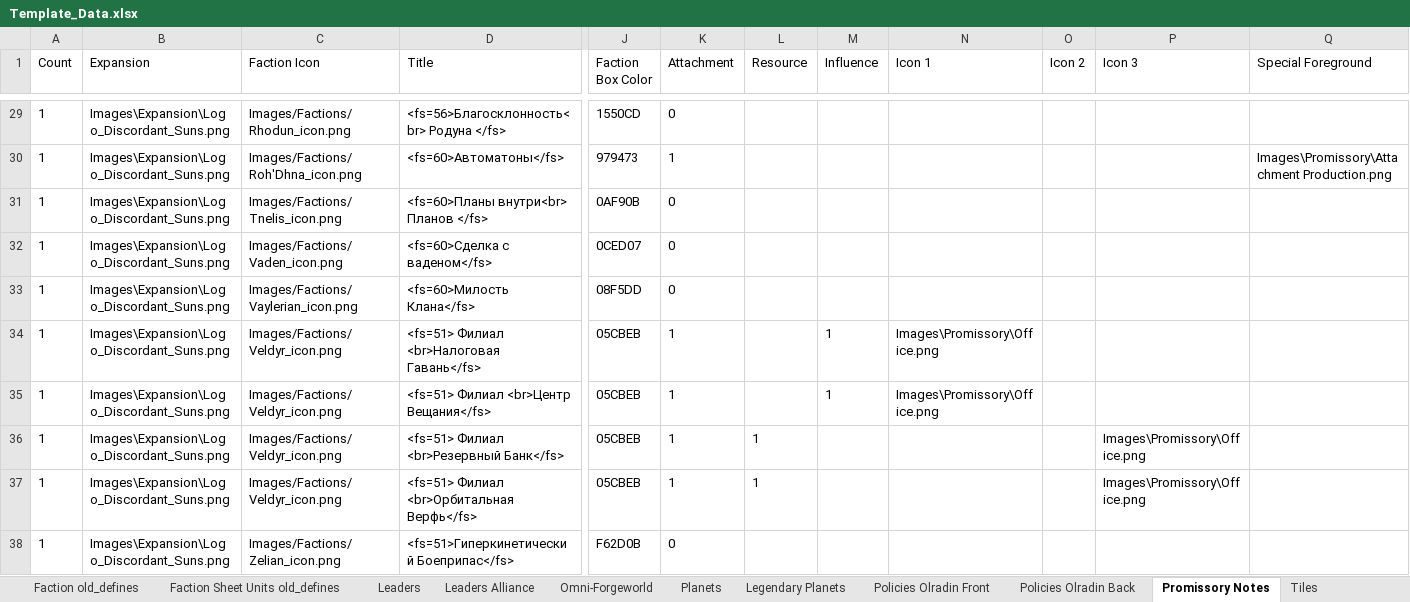
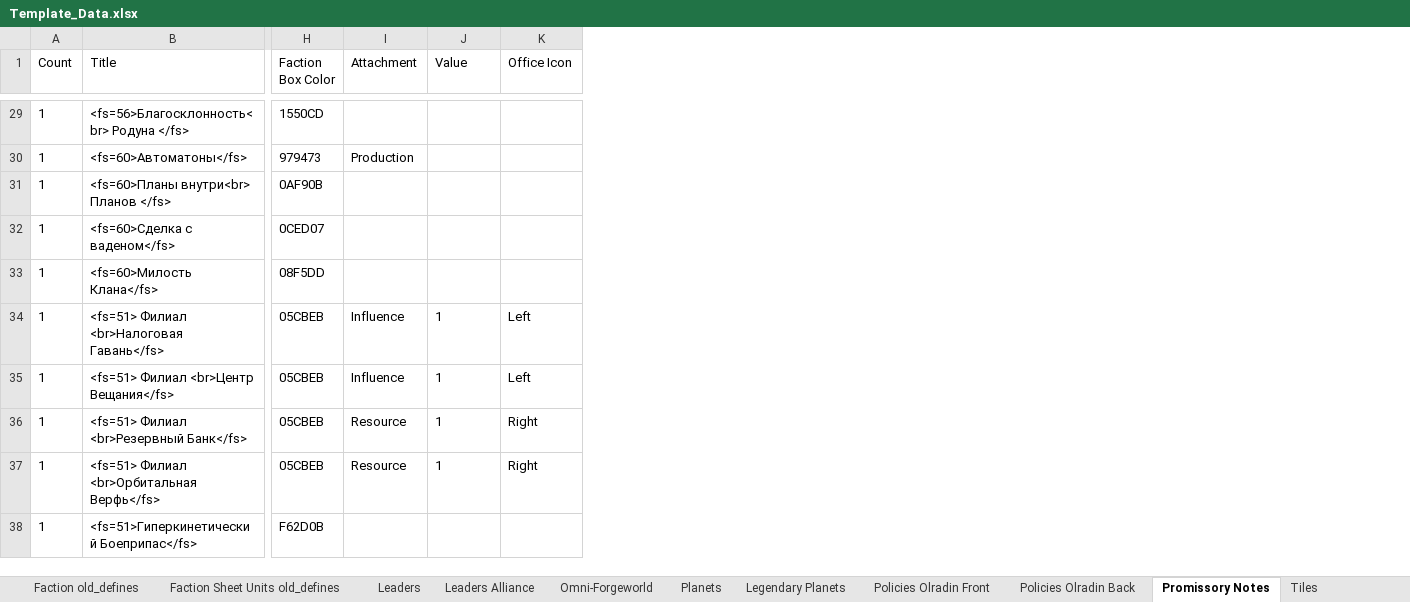
Before and after one commit to ZhenjaMax/TI4Templates, an Excel workbook: Template_Data.xlsx, sheet Promissory Notes, drawn as a sheet; only a part is shown, gaps mark what is left out; values as stored, in another font and other column widths than the file's, no borders; removed rows and columns are numbered as before the commit, all else as after; the diff covers the shown part only; the diff names each change by its address in the sheet, - before the commit and + after, or states it on an @@ line.

Commit message:
promissory link all & js scripts

```diff
--- a/Template_Data.xlsx (sheet Promissory Notes)
+++ b/Template_Data.xlsx (sheet Promissory Notes)
-column B (Expansion), rows 29-38: all Images\Expansion\Logo_Discordant_Suns.png
-column C (Faction Icon), rows 29-38: Images/Factions/Rhodun_icon.png | Images/Factions/Roh'Dhna_icon.png | Images/Factions/Tnelis_icon.png | Images/Factions/Vaden_icon.png | Images/Factions/Vaylerian_icon.png | Images/Factions/Veldyr_icon.png | Images/Factions/Veldyr_icon.png | Images/Factions/Veldyr_icon.png | Images/Factions/Veldyr_icon.png | Images/Factions/Zelian_icon.png
-column M (Influence), rows 34-35: 1 | 1
-column N (Icon 1), rows 34-35: Images\Promissory\Office.png | Images\Promissory\Office.png
-column O (Icon 2), empty
-column P (Icon 3), rows 36-37: Images\Promissory\Office.png | Images\Promissory\Office.png
-column Q (Special Foreground), row 30: Images\Promissory\Attachment Production.png
+column K (Office Icon), rows 34-37: Left | Left | Right | Right
-J1: Resource
+J1: Value
-I29 (Attachment): 0
+I29 (Attachment): (empty)
-I30 (Attachment): 1
+I30 (Attachment): Production
-I31:I33 (Attachment): 0
+I31:I33 (Attachment): (empty)
-I34:I35 (Attachment): 1
+I34:I35 (Attachment): Influence
-J34:J35 (Value): (empty)
+J34:J35 (Value): 1
-I36:I37 (Attachment): 1
+I36:I37 (Attachment): Resource
-I38 (Attachment): 0
+I38 (Attachment): (empty)
```
Also changed, not shown: 27 edited cells elsewhere in this sheet, 11 other files.
